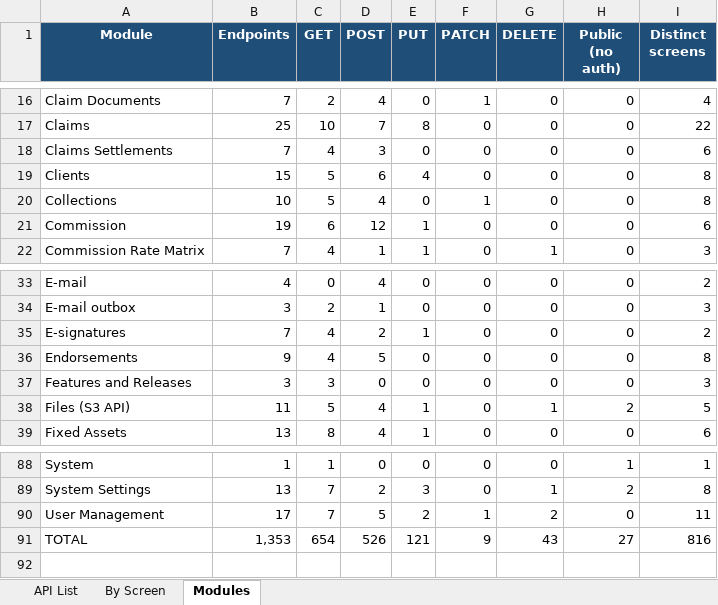
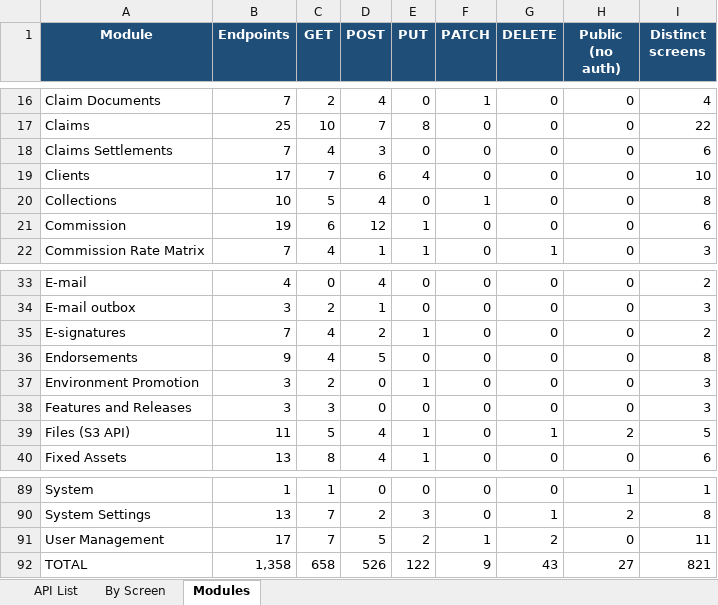
Before and after one commit to IortaTexhNXT-DEV/BDOI-OOTB, an Excel workbook: backend/docs/api/BrokerVerse_API_Touchpoints.xlsx, sheet Modules, drawn as a sheet; only a part is shown, gaps mark what is left out; values as stored, in another font and other column widths than the file's, no borders; addresses are those after the commit; the diff names each change by its address in the sheet, - before the commit and + after, or states it on an @@ line.

Commit message:
Add the Environment Promotion menu, take Risk Mapping and the reveal switch off the TISPH menu, finish KYC by source
Setup Workbook, Compare Environments and Promotion Path (migration 0595) for the IT administrator; the environment
marker is set on screen only and never travels in a workbook. Risk Mapping leaves the Product Configurator menu;
Show full identifiers appears only while identifiers are masked on request. Duplicate-account control covers onboarding
with Create anyway; checklist documents join the client's KYC documents.

```diff
--- a/backend/docs/api/BrokerVerse_API_Touchpoints.xlsx (sheet Modules)
+++ b/backend/docs/api/BrokerVerse_API_Touchpoints.xlsx (sheet Modules)
-B19 (Endpoints): 15
+B19 (Endpoints): 17
-C19 (GET): 5
+C19 (GET): 7
-I19 (Distinct screens): 8
+I19 (Distinct screens): 10
+row 37: Environment Promotion | 3 | 2 | 0 | 1 | 0 | 0 | 0 | 3
-B92 (Endpoints): 1,353
+B92 (Endpoints): 1,358
-C92 (GET): 654
+C92 (GET): 658
-E92 (PUT): 121
+E92 (PUT): 122
-I92 (Distinct screens): 816
+I92 (Distinct screens): 821
```
Also changed, not shown: sheet By Screen, sheet API List, 54 other files.
